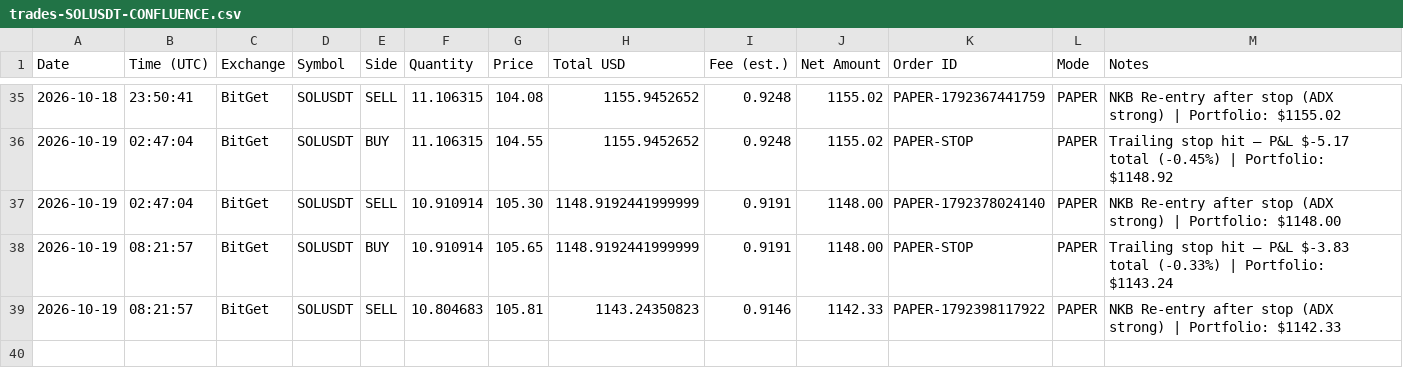
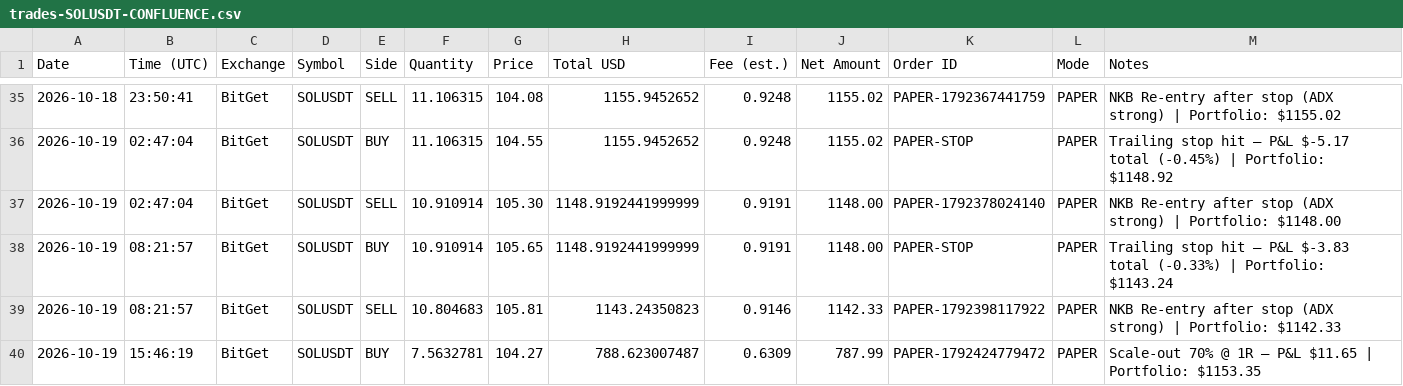
Before and after one commit to odgersjewellr-maker/my-trading--bot--lewis-scalping, a CSV file: trades-SOLUSDT-CONFLUENCE.csv, drawn as a sheet; only a part is shown, gaps mark what is left out.

```diff
--- a/trades-SOLUSDT-CONFLUENCE.csv
+++ b/trades-SOLUSDT-CONFLUENCE.csv
@@ -39 +39,2 @@ Date,Time (UTC),Exchange,Symbol,Side,Quantity,Price,Total USD,Fee (est.),Net Amo
 2026-10-19,08:21:57,BitGet,SOLUSDT,SELL,10.804683,105.81,1143.24350823,0.9146,1142.33,PAPER-1792398117922,PAPER,"NKB Re-entry after stop (ADX strong) | Portfolio: $1142.33"
+2026-10-19,15:46:19,BitGet,SOLUSDT,BUY,7.5632781,104.27,788.623007487,0.6309,787.99,PAPER-1792424779472,PAPER,"Scale-out 70% @ 1R — P&L $11.65 | Portfolio: $1153.35"
```
Also changed, not shown: 4 other files.
